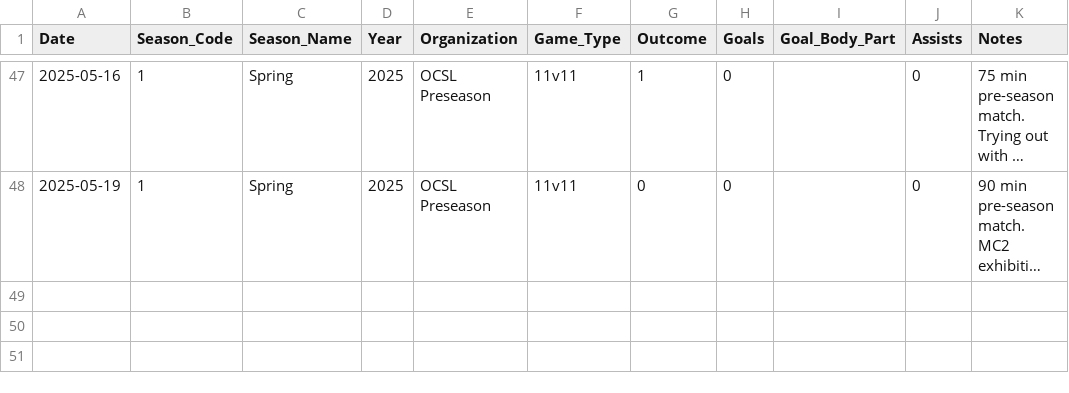
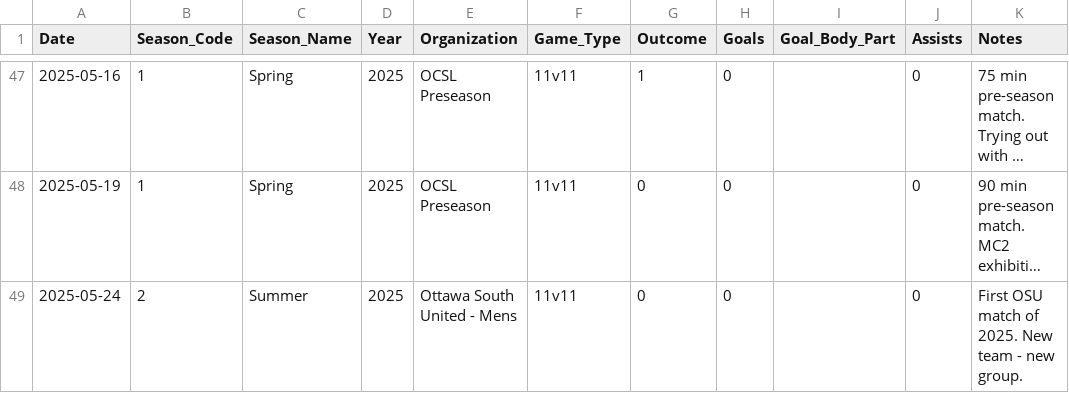
Before and after one commit to s-g-mo/mindovermatterfc, a CSV file: app/data/game_stats.csv, drawn as a sheet; only a part is shown, gaps mark what is left out; long unchanged cells end in …; the diff names each change by its address in the sheet, - before the commit and + after, or states it on an @@ line.

```diff
--- a/app/data/game_stats.csv
+++ b/app/data/game_stats.csv
+row 49: 2025-05-24 | 2 | Summer | 2025 | Ottawa South United - Mens | 11v11 | 0 | 0 |  | 0 | First OSU match of 2025. New team - new group.
```
Also changed, not shown: app/data/seasonal_stats.csv.
